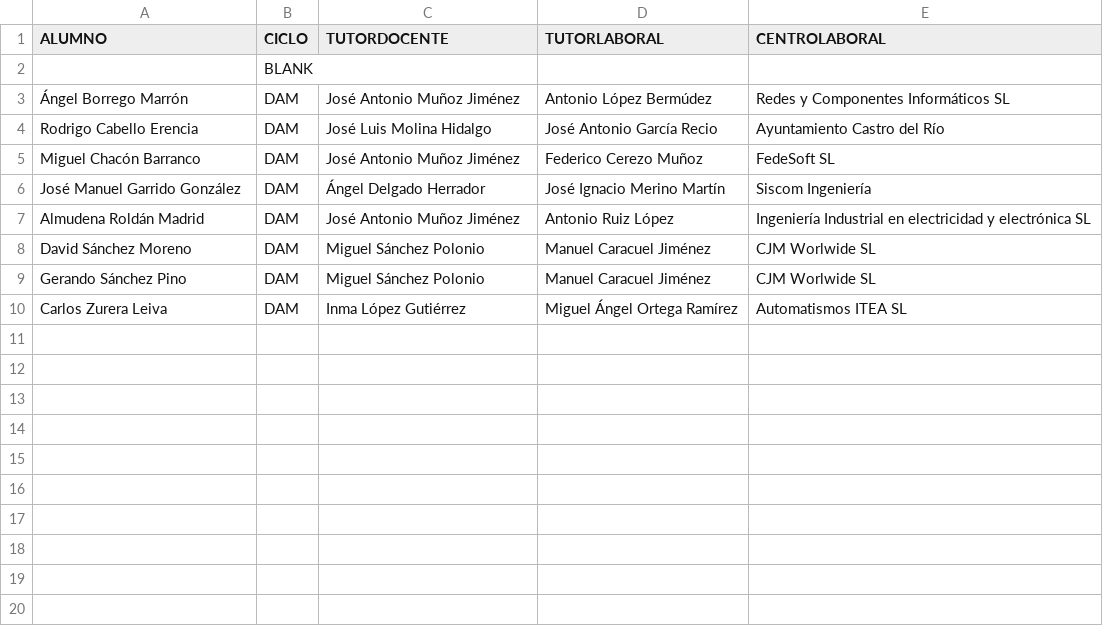
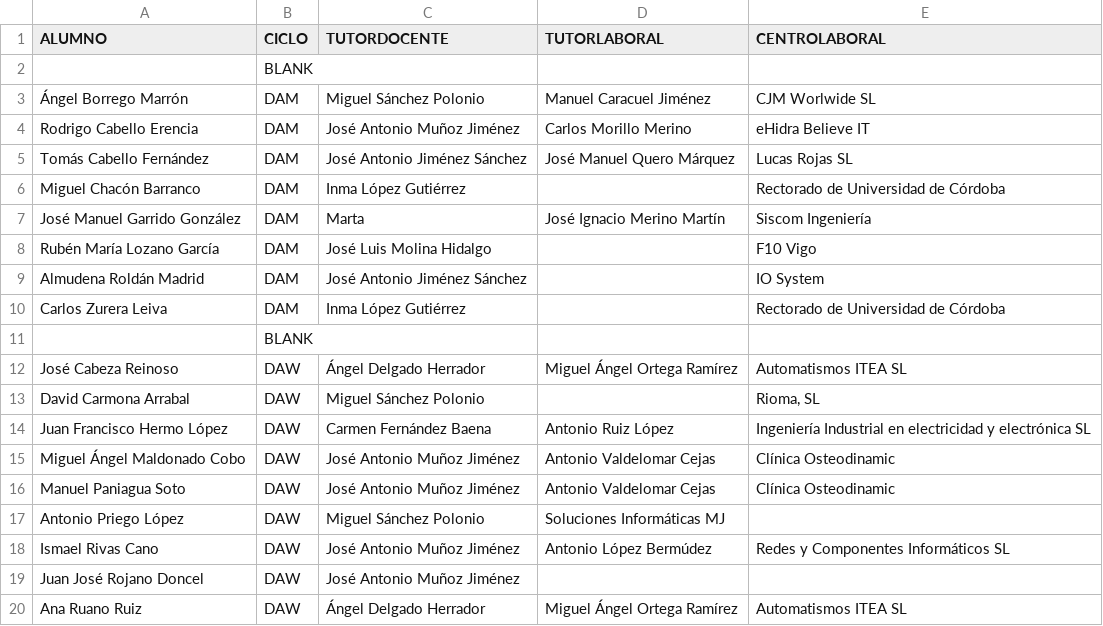
Before and after one commit to jamj2000/semana-fct, a CSV file: assets/alumnado.csv, drawn as a sheet.

```diff
--- a/assets/alumnado.csv
+++ b/assets/alumnado.csv
@@ -2,9 +2,19 @@ ALUMNO,CICLO,TUTORDOCENTE,TUTORLABORAL,CENTROLABORAL
 ,BLANK,,,
-Ángel Borrego Marrón,DAM,José Antonio Muñoz Jiménez,Antonio López Bermúdez,Redes y Componentes Informáticos SL
-Rodrigo Cabello Erencia,DAM,José Luis Molina Hidalgo,José Antonio García Recio,Ayuntamiento Castro del Río
-Miguel Chacón Barranco,DAM,José Antonio Muñoz Jiménez,Federico Cerezo Muñoz,FedeSoft SL
-José Manuel Garrido González,DAM,Ángel Delgado Herrador,José Ignacio Merino Martín,Siscom Ingeniería
-Almudena Roldán Madrid,DAM,José Antonio Muñoz Jiménez,Antonio Ruiz López,Ingeniería Industrial en electricidad y electrónica SL
-David Sánchez Moreno,DAM,Miguel Sánchez Polonio,Manuel Caracuel Jiménez,CJM Worlwide SL
-Gerando Sánchez Pino,DAM,Miguel Sánchez Polonio,Manuel Caracuel Jiménez,CJM Worlwide SL
-Carlos Zurera Leiva,DAM,Inma López Gutiérrez,Miguel Ángel Ortega Ramírez,Automatismos ITEA SL
+Ángel Borrego Marrón,DAM,Miguel Sánchez Polonio,Manuel Caracuel Jiménez,CJM Worlwide SL
+Rodrigo Cabello Erencia,DAM,José Antonio Muñoz Jiménez,Carlos Morillo Merino,eHidra Believe IT
+Tomás Cabello Fernández,DAM,José Antonio Jiménez Sánchez,José Manuel Quero Márquez,Lucas Rojas SL
+Miguel Chacón Barranco,DAM,Inma López Gutiérrez,,Rectorado de Universidad de Córdoba
+José Manuel Garrido González,DAM,Marta ,José Ignacio Merino Martín,Siscom Ingeniería
+Rubén María Lozano García,DAM,José Luis Molina Hidalgo,,F10 Vigo
+Almudena Roldán Madrid,DAM,José Antonio Jiménez Sánchez,,IO System
+Carlos Zurera Leiva,DAM,Inma López Gutiérrez,,Rectorado de Universidad de Córdoba
+,BLANK,,,
+José Cabeza Reinoso,DAW,Ángel Delgado Herrador,Miguel Ángel Ortega Ramírez,Automatismos ITEA SL
+David Carmona Arrabal,DAW,Miguel Sánchez Polonio,,"Rioma, SL"
+Juan Francisco Hermo López,DAW,Carmen Fernández Baena,Antonio Ruiz López,Ingeniería Industrial en electricidad y electrónica SL
+Miguel Ángel Maldonado Cobo,DAW,José Antonio Muñoz Jiménez,Antonio Valdelomar Cejas,Clínica Osteodinamic
+Manuel Paniagua Soto,DAW,José Antonio Muñoz Jiménez,Antonio Valdelomar Cejas,Clínica Osteodinamic
+Antonio Priego López,DAW,Miguel Sánchez Polonio,Soluciones Informáticas MJ,
+Ismael Rivas Cano,DAW,José Antonio Muñoz Jiménez,Antonio López Bermúdez,Redes y Componentes Informáticos SL
+Juan José Rojano Doncel,DAW,José Antonio Muñoz Jiménez,,
+Ana Ruano Ruiz,DAW,Ángel Delgado Herrador,Miguel Ángel Ortega Ramírez,Automatismos ITEA SL
```
Also changed, not shown: 2 other files.
